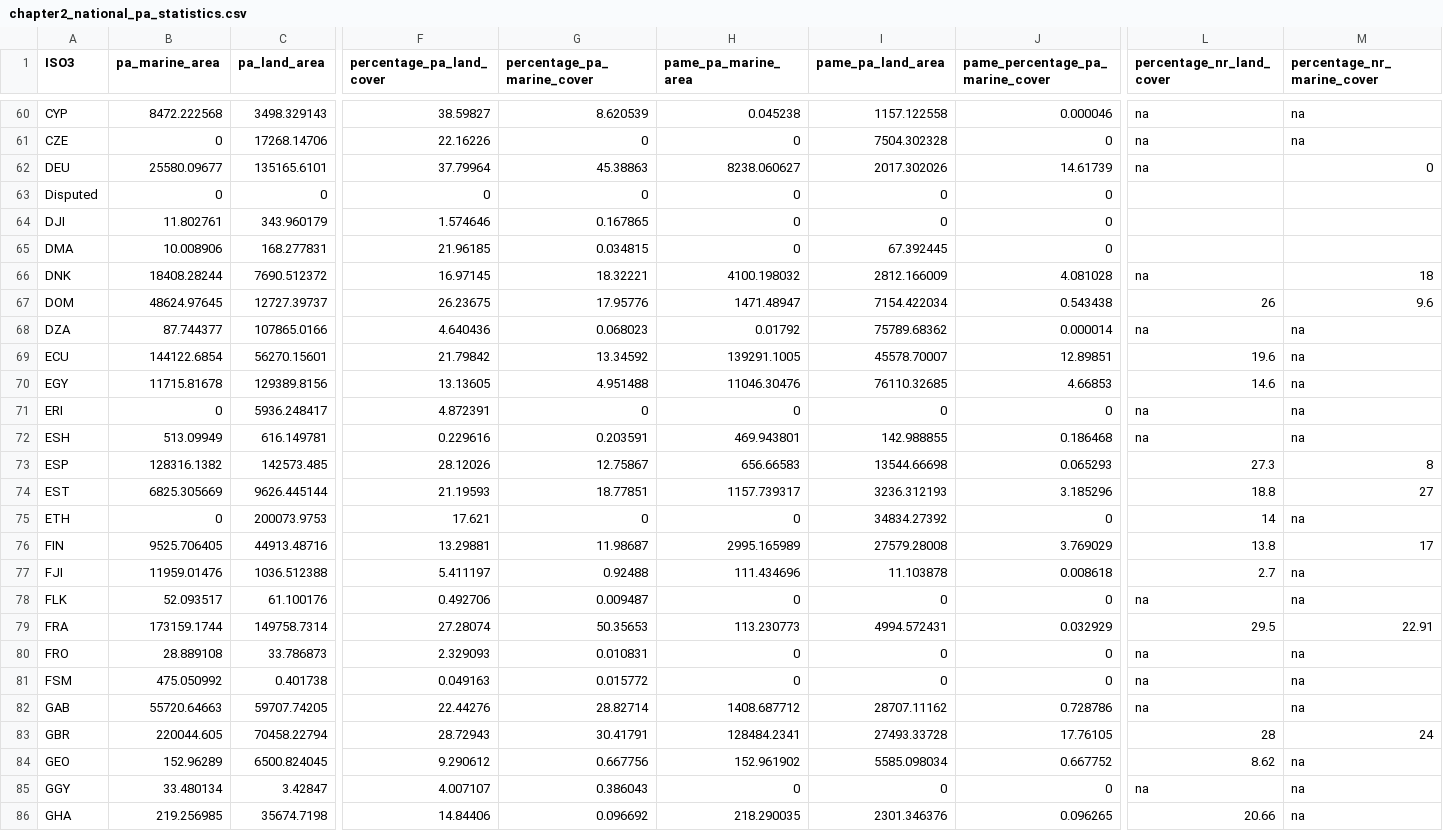
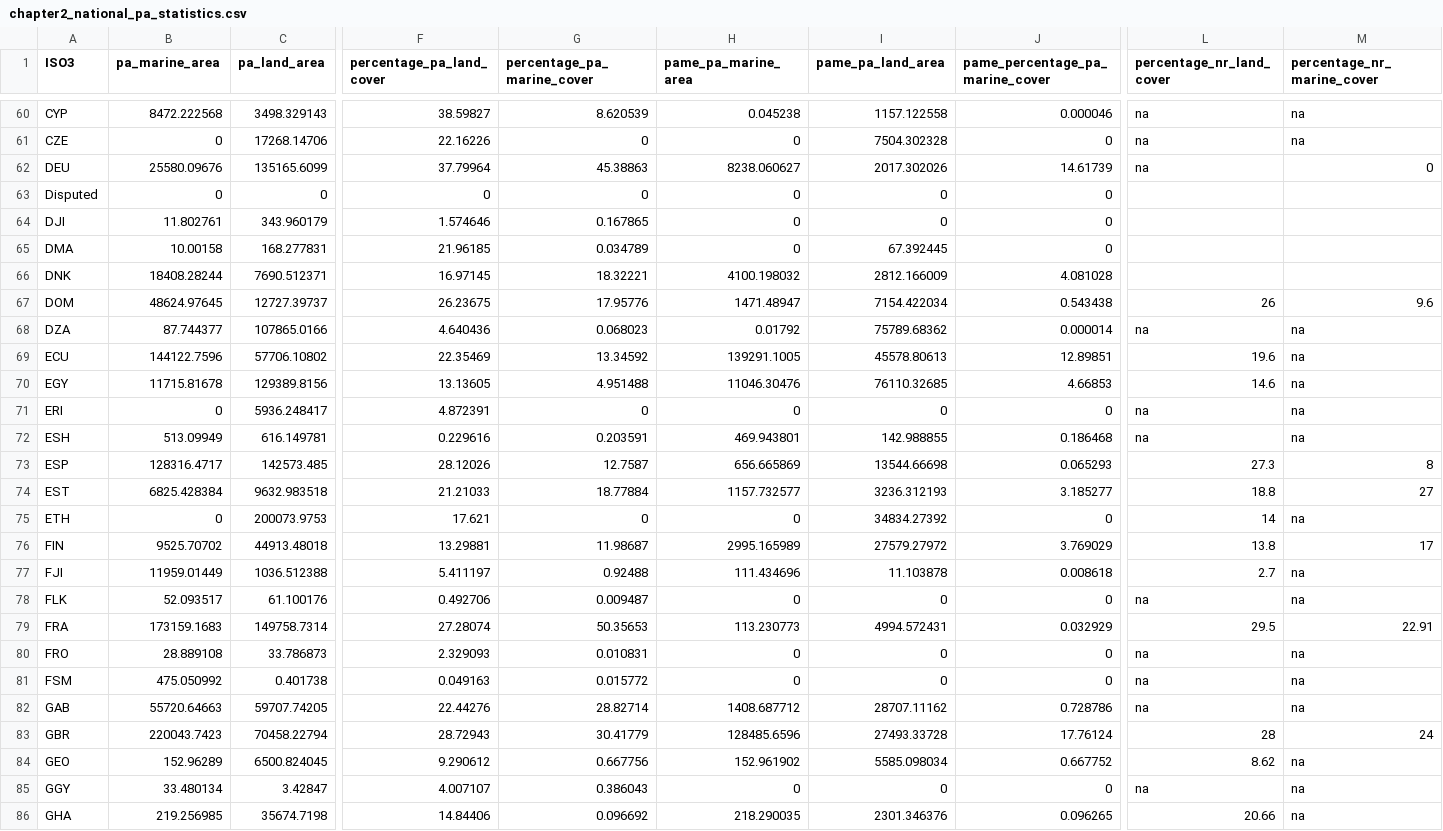
Before and after one commit to unepwcmc/pp-live-report, a CSV file: lib/data/file/chapter2_national_pa_statistics.csv, drawn as a sheet; only a part is shown, gaps mark what is left out; the diff covers the shown part only; the diff names each change by its address in the sheet, - before the commit and + after, or states it on an @@ line.

Commit message:
added chapter 2 global and national statistics

```diff
--- a/lib/data/file/chapter2_national_pa_statistics.csv
+++ b/lib/data/file/chapter2_national_pa_statistics.csv
-B62 (pa_marine_area): 25580.09677
+B62 (pa_marine_area): 25580.09676
-C62 (pa_land_area): 135165.6101
+C62 (pa_land_area): 135165.6099
-B65 (pa_marine_area): 10.008906
+B65 (pa_marine_area): 10.00158
-G65 (percentage_pa_marine_cover): 0.034815
+G65 (percentage_pa_marine_cover): 0.034789
-C66 (pa_land_area): 7690.512372
+C66 (pa_land_area): 7690.512371
-L66 (percentage_nr_land_cover): na
+L66 (percentage_nr_land_cover): (empty)
-M66 (percentage_nr_marine_cover): 18
+M66 (percentage_nr_marine_cover): (empty)
-B69 (pa_marine_area): 144122.6854
+B69 (pa_marine_area): 144122.7596
-C69 (pa_land_area): 56270.15601
+C69 (pa_land_area): 57706.10802
-F69 (percentage_pa_land_cover): 21.79842
+F69 (percentage_pa_land_cover): 22.35469
-I69 (pame_pa_land_area): 45578.70007
+I69 (pame_pa_land_area): 45578.80613
-B73 (pa_marine_area): 128316.1382
+B73 (pa_marine_area): 128316.4717
-G73 (percentage_pa_marine_cover): 12.75867
+G73 (percentage_pa_marine_cover): 12.7587
-H73 (pame_pa_marine_area): 656.66583
+H73 (pame_pa_marine_area): 656.665869
-B74 (pa_marine_area): 6825.305669
+B74 (pa_marine_area): 6825.428384
-C74 (pa_land_area): 9626.445144
+C74 (pa_land_area): 9632.983518
-F74 (percentage_pa_land_cover): 21.19593
+F74 (percentage_pa_land_cover): 21.21033
-G74 (percentage_pa_marine_cover): 18.77851
+G74 (percentage_pa_marine_cover): 18.77884
-H74 (pame_pa_marine_area): 1157.739317
+H74 (pame_pa_marine_area): 1157.732577
-J74 (pame_percentage_pa_marine_cover): 3.185296
+J74 (pame_percentage_pa_marine_cover): 3.185277
-B76 (pa_marine_area): 9525.706405
+B76 (pa_marine_area): 9525.70702
-C76 (pa_land_area): 44913.48716
+C76 (pa_land_area): 44913.48018
-I76 (pame_pa_land_area): 27579.28008
+I76 (pame_pa_land_area): 27579.27972
-B77 (pa_marine_area): 11959.01476
+B77 (pa_marine_area): 11959.01449
-B79 (pa_marine_area): 173159.1744
+B79 (pa_marine_area): 173159.1683
-B83 (pa_marine_area): 220044.605
+B83 (pa_marine_area): 220043.7423
-G83 (percentage_pa_marine_cover): 30.41791
+G83 (percentage_pa_marine_cover): 30.41779
-H83 (pame_pa_marine_area): 128484.2341
+H83 (pame_pa_marine_area): 128485.6596
-J83 (pame_percentage_pa_marine_cover): 17.76105
+J83 (pame_percentage_pa_marine_cover): 17.76124
```
Also changed, not shown: 112 edited cells elsewhere in this file, lib/data/file/chapter2_global_pa_statistics.csv.
